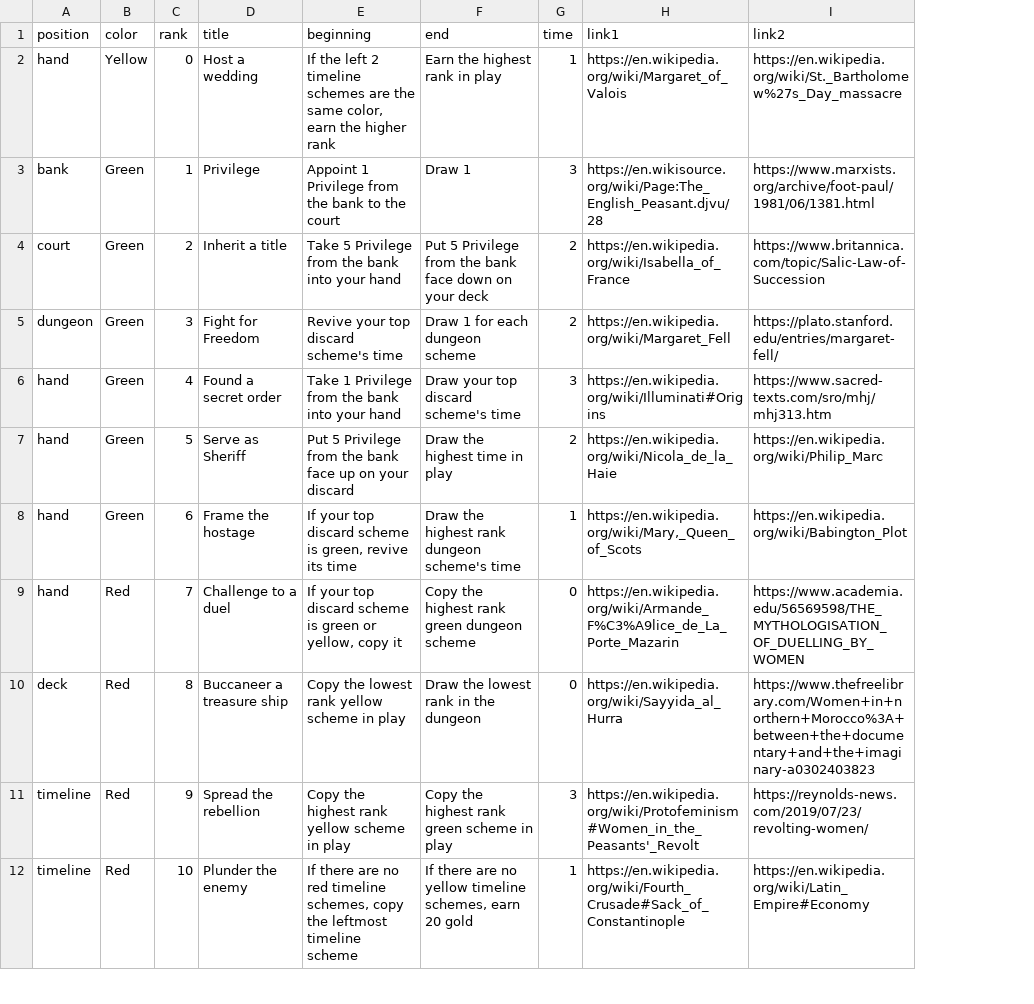
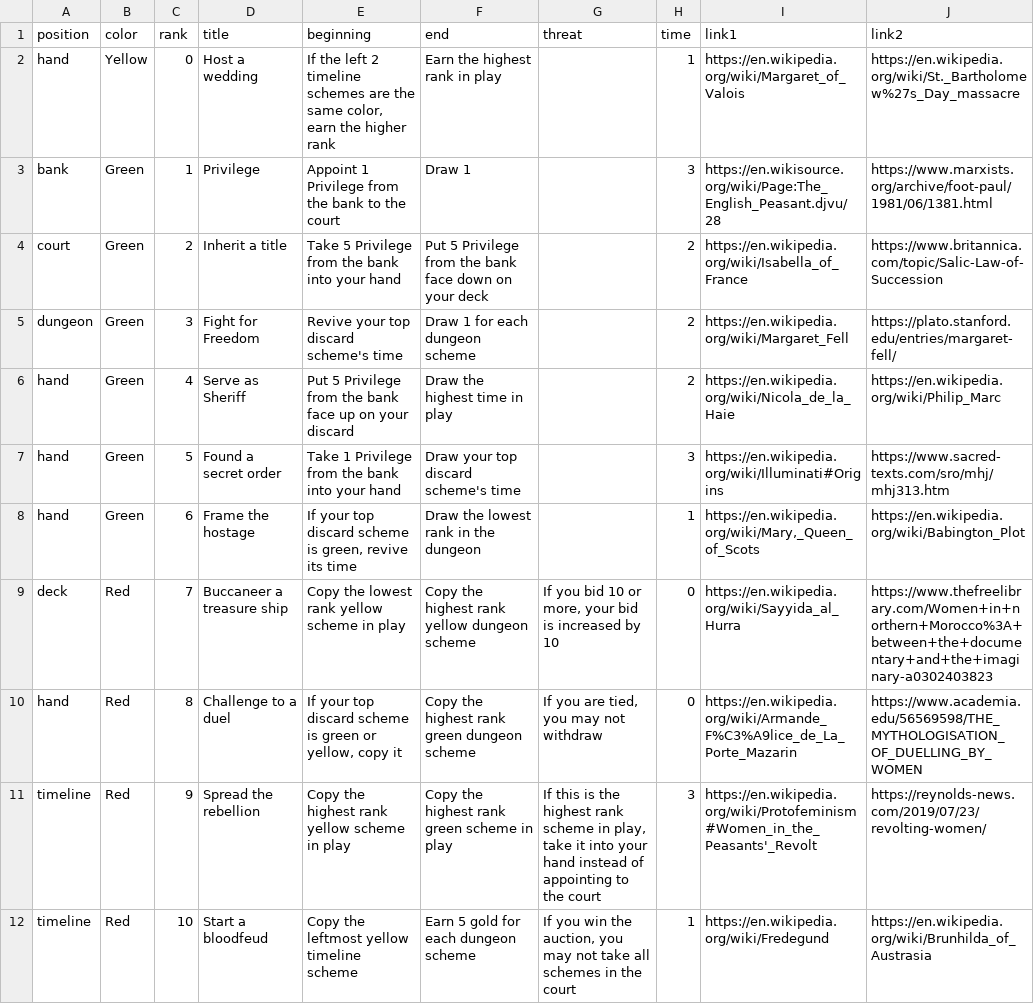
Before and after one commit to davidystephenson/empress, a CSV file: plots.csv, drawn as a sheet; only a part is shown; addresses are those after the commit; the diff covers the shown part only; the diff names each change by its address in the sheet, - before the commit and + after, or states it on an @@ line.

```diff
--- a/plots.csv
+++ b/plots.csv
+column G (threat), rows 9-12: If you bid 10 or more, your bid is increased by 10 | If you are tied, you may not withdraw | If this is the highest rank scheme in play, take it into your hand instead of appointing to the court | If you win the auction, you may not take all schemes in the court
-D6 (title): Found a secret order
+D6 (title): Serve as Sheriff
-E6 (beginning): Take 1 Privilege from the bank into your hand
+E6 (beginning): Put 5 Privilege from the bank face up on your discard
-F6 (end): Draw your top discard scheme's time
+F6 (end): Draw the highest time in play
-H6 (time): 3
+H6 (time): 2
-I6 (link1): https://en.wikipedia.org/wiki/Illuminati#Origins
+I6 (link1): https://en.wikipedia.org/wiki/Nicola_de_la_Haie
-J6 (link2): https://www.sacred-texts.com/sro/mhj/mhj313.htm
+J6 (link2): https://en.wikipedia.org/wiki/Philip_Marc
-D7 (title): Serve as Sheriff
+D7 (title): Found a secret order
-E7 (beginning): Put 5 Privilege from the bank face up on your discard
+E7 (beginning): Take 1 Privilege from the bank into your hand
-F7 (end): Draw the highest time in play
+F7 (end): Draw your top discard scheme's time
-H7 (time): 2
+H7 (time): 3
-I7 (link1): https://en.wikipedia.org/wiki/Nicola_de_la_Haie
+I7 (link1): https://en.wikipedia.org/wiki/Illuminati#Origins
-J7 (link2): https://en.wikipedia.org/wiki/Philip_Marc
+J7 (link2): https://www.sacred-texts.com/sro/mhj/mhj313.htm
-F8 (end): Draw the highest rank dungeon scheme's time
+F8 (end): Draw the lowest rank in the dungeon
-A9 (position): hand
+A9 (position): deck
-D9 (title): Challenge to a duel
+D9 (title): Buccaneer a treasure ship
-E9 (beginning): If your top discard scheme is green or yellow, copy it
+E9 (beginning): Copy the lowest rank yellow scheme in play
-F9 (end): Copy the highest rank green dungeon scheme
+F9 (end): Copy the highest rank yellow dungeon scheme
-I9 (link1): https://en.wikipedia.org/wiki/Armande_F%C3%A9lice_de_La_Porte_Mazarin
+I9 (link1): https://en.wikipedia.org/wiki/Sayyida_al_Hurra
-J9 (link2): https://www.academia.edu/56569598/THE_MYTHOLOGISATION_OF_DUELLING_BY_WOMEN
+J9 (link2): https://www.thefreelibrary.com/Women+in+northern+Morocco%3A+between+the+documentary+and+the+imaginary-a0302403823
-A10 (position): deck
+A10 (position): hand
-D10 (title): Buccaneer a treasure ship
+D10 (title): Challenge to a duel
-E10 (beginning): Copy the lowest rank yellow scheme in play
+E10 (beginning): If your top discard scheme is green or yellow, copy it
-F10 (end): Draw the lowest rank in the dungeon
+F10 (end): Copy the highest rank green dungeon scheme
-I10 (link1): https://en.wikipedia.org/wiki/Sayyida_al_Hurra
+I10 (link1): https://en.wikipedia.org/wiki/Armande_F%C3%A9lice_de_La_Porte_Mazarin
-J10 (link2): https://www.thefreelibrary.com/Women+in+northern+Morocco%3A+between+the+documentary+and+the+imaginary-a0302403823
+J10 (link2): https://www.academia.edu/56569598/THE_MYTHOLOGISATION_OF_DUELLING_BY_WOMEN
-D12 (title): Plunder the enemy
+D12 (title): Start a bloodfeud
-E12 (beginning): If there are no red timeline schemes, copy the leftmost timeline scheme
+E12 (beginning): Copy the leftmost yellow timeline scheme
-F12 (end): If there are no yellow timeline schemes, earn 20 gold
+F12 (end): Earn 5 gold for each dungeon scheme
-I12 (link1): https://en.wikipedia.org/wiki/Fourth_Crusade#Sack_of_Constantinople
+I12 (link1): https://en.wikipedia.org/wiki/Fredegund
-J12 (link2): https://en.wikipedia.org/wiki/Latin_Empire#Economy
+J12 (link2): https://en.wikipedia.org/wiki/Brunhilda_of_Austrasia
```
Also changed, not shown: 29 edited cells elsewhere in this file, 4 other files.
